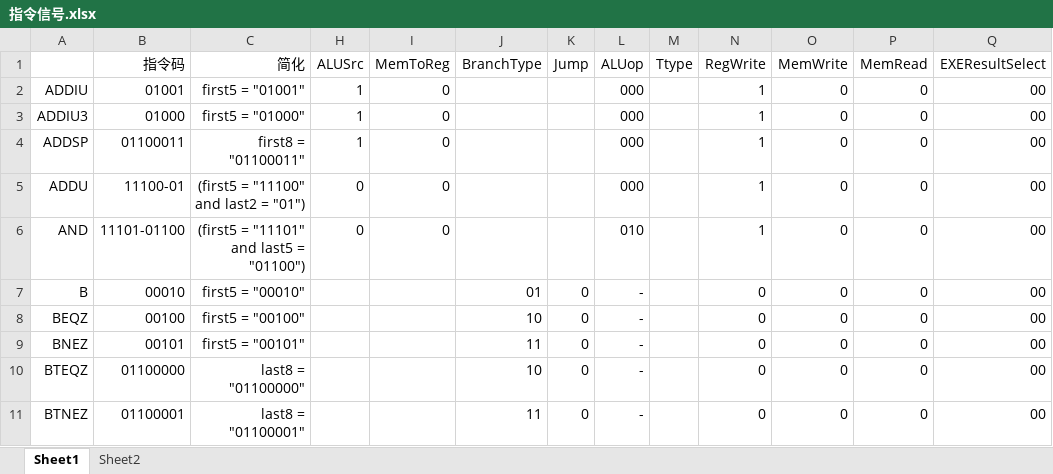
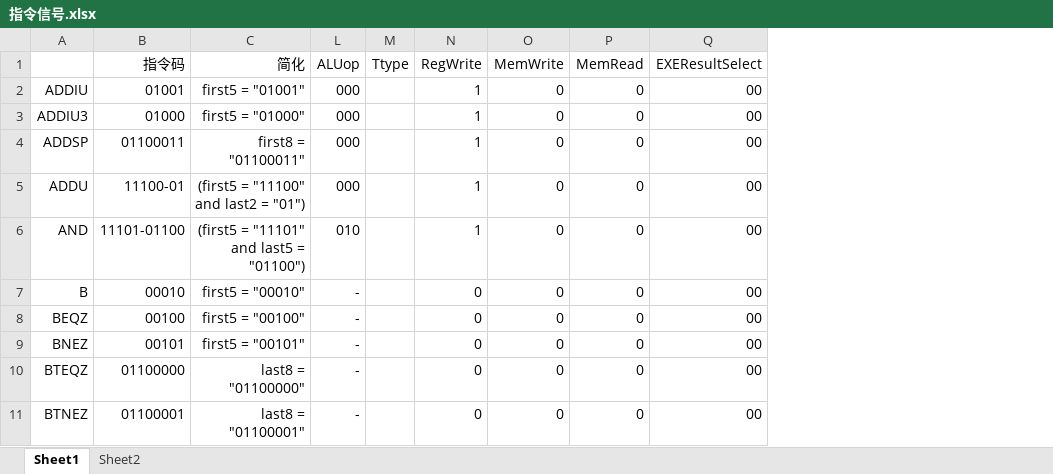
Before and after one commit to qinyao-he/MIPS-CPU, an Excel workbook: doc/指令信号.xlsx, sheet Sheet1, drawn as a sheet; only a part is shown; values as stored, in another font and other column widths than the file's, no borders; the diff names each change by its address in the sheet, - before the commit and + after, or states it on an @@ line.

Commit message:
alucontroller

```diff
--- a/doc/指令信号.xlsx (sheet Sheet1)
+++ b/doc/指令信号.xlsx (sheet Sheet1)
@@ column H (ALUSrc) hidden, rows 2-6: 1 | 1 | 1 | 0 | 0 @@
@@ column I (MemToReg) hidden, rows 2-6: all 0 @@
@@ column J (BranchType) hidden, rows 7-11: 01 | 10 | 11 | 10 | 11 @@
@@ column K (Jump) hidden, rows 7-11: all 0 @@
```
